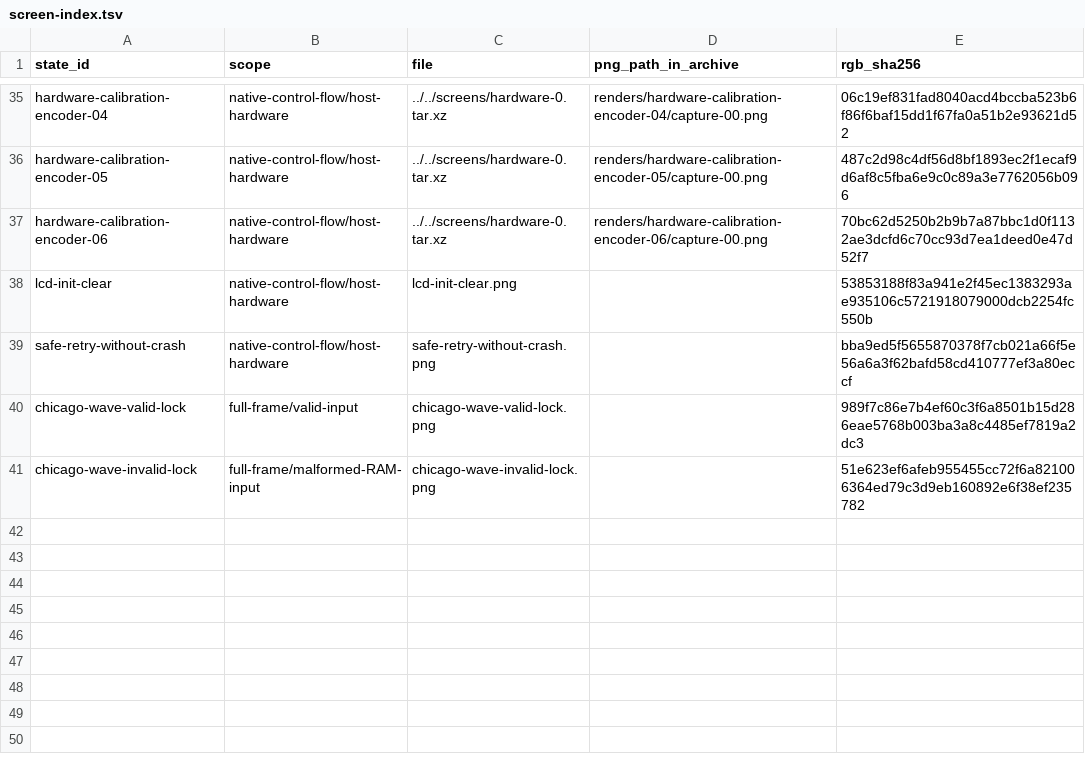
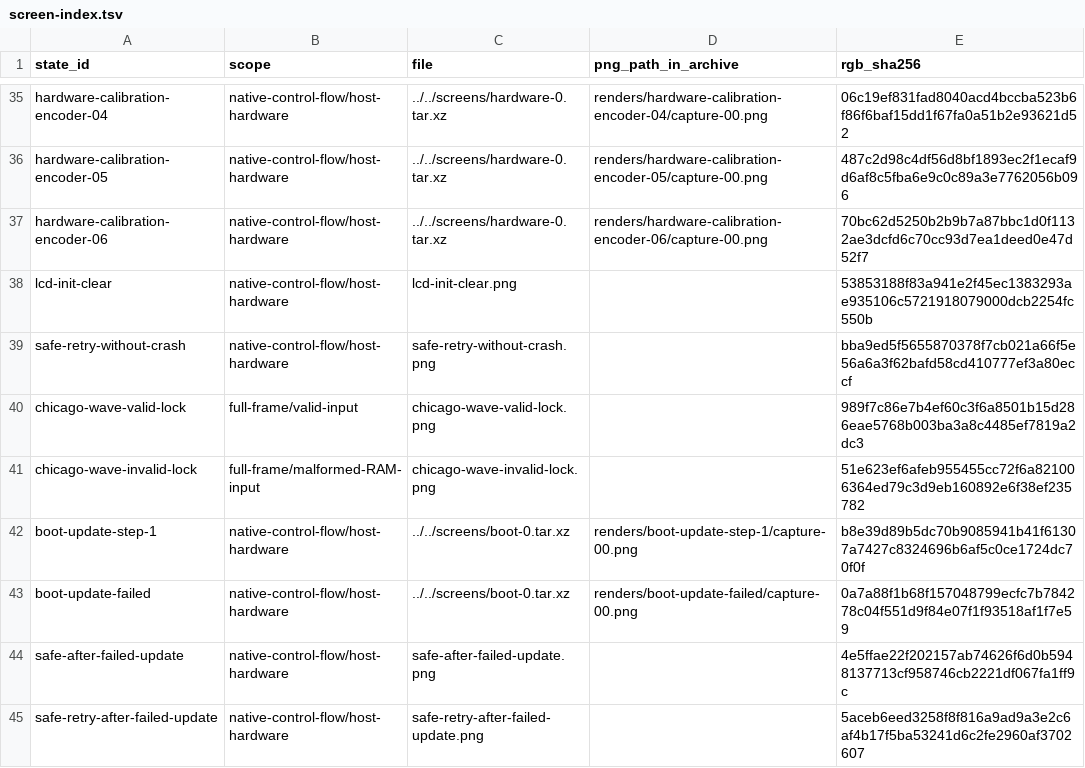
Before and after one commit to gobbajogger/DnBOX, a TSV file: docs/lanes/fwui/current/native-routes/screen-index.tsv, drawn as a sheet; only a part is shown, gaps mark what is left out; the diff names each change by its address in the sheet, - before the commit and + after, or states it on an @@ line.

Commit message:
Record the verified safe-mode retry and compact SuperJ6 routes
Preserve native before-and-after frames, the actual recovery and retry inputs, the renderer source inventory, and all five formerly unobserved compact SuperJ6 helpers.

Lane status: WORKING, next: verify the revised Synth One panel and stock model links

```diff
--- a/docs/lanes/fwui/current/native-routes/screen-index.tsv
+++ b/docs/lanes/fwui/current/native-routes/screen-index.tsv
+row 42: boot-update-step-1 | native-control-flow/host-hardware | ../../screens/boot-0.tar.xz | renders/boot-update-step-1/capture-00.png | b8e39d89b5dc70b9085941b41f61307a7427c8324696b6af5c0ce1724dc70f0f
+row 43: boot-update-failed | native-control-flow/host-hardware | ../../screens/boot-0.tar.xz | renders/boot-update-failed/capture-00.png | 0a7a88f1b68f157048799ecfc7b784278c04f551d9f84e07f1f93518af1f7e59
+row 44: safe-after-failed-update | native-control-flow/host-hardware | safe-after-failed-update.png |  | 4e5ffae22f202157ab74626f6d0b5948137713cf958746cb2221df067fa1ff9c
+row 45: safe-retry-after-failed-update | native-control-flow/host-hardware | safe-retry-after-failed-update.png |  | 5aceb6eed3258f8f816a9ad9a3e2c6af4b17f5ba53241d6c2fe2960af3702607
```
Also changed, not shown: 13 other files.
